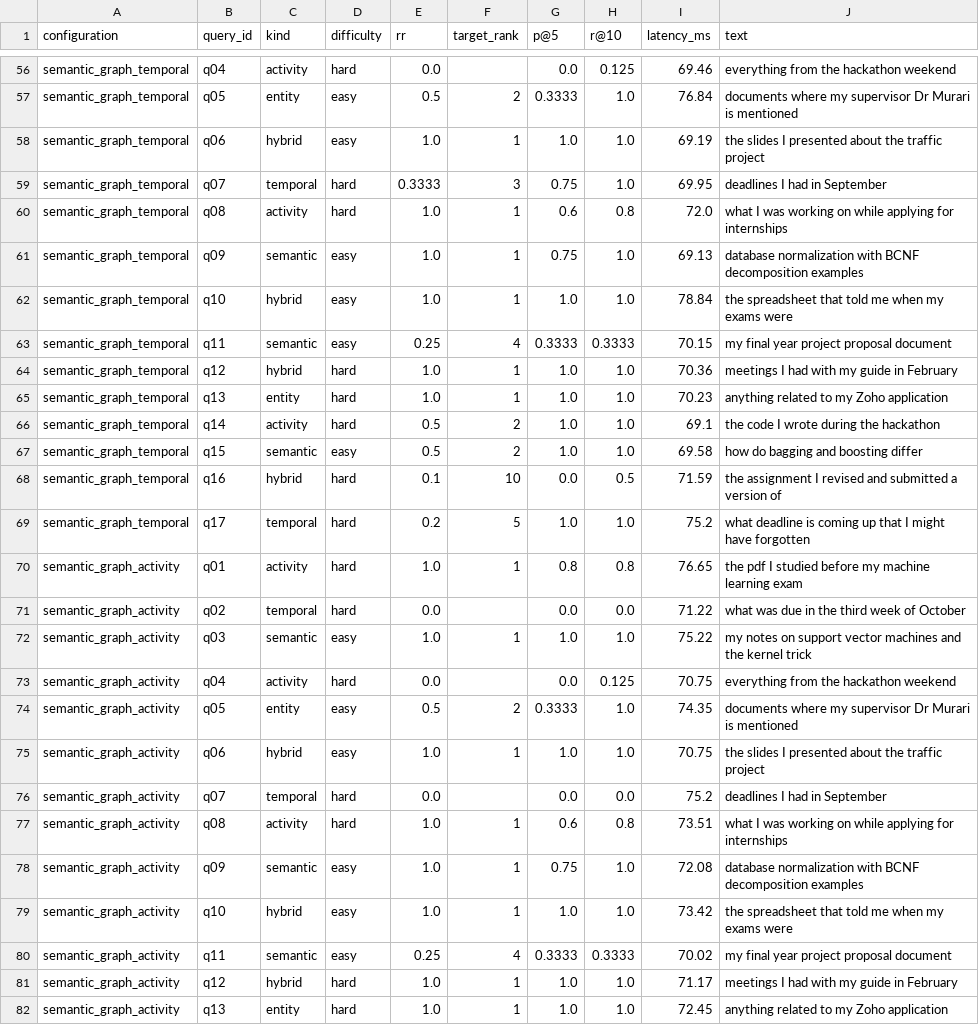
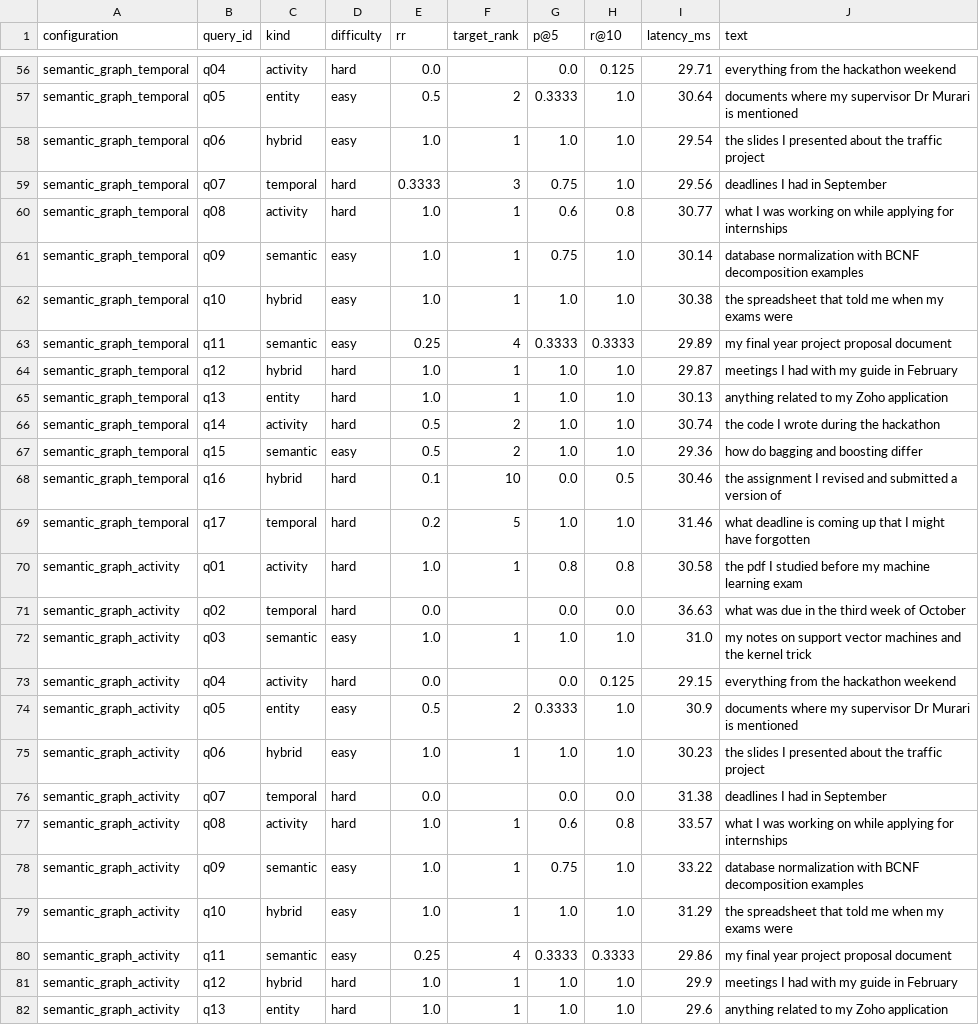
Before and after one commit to retr0alfred/ContextFS, a CSV file: data/eval/per_query.csv, drawn as a sheet; only a part is shown, gaps mark what is left out; the diff covers the shown part only; the diff names each change by its address in the sheet, - before the commit and + after, or states it on an @@ line.

```diff
--- a/data/eval/per_query.csv
+++ b/data/eval/per_query.csv
-I56 (latency_ms): 69.46
+I56 (latency_ms): 29.71
-I57 (latency_ms): 76.84
+I57 (latency_ms): 30.64
-I58 (latency_ms): 69.19
+I58 (latency_ms): 29.54
-I59 (latency_ms): 69.95
+I59 (latency_ms): 29.56
-I60 (latency_ms): 72.0
+I60 (latency_ms): 30.77
-I61 (latency_ms): 69.13
+I61 (latency_ms): 30.14
-I62 (latency_ms): 78.84
+I62 (latency_ms): 30.38
-I63 (latency_ms): 70.15
+I63 (latency_ms): 29.89
-I64 (latency_ms): 70.36
+I64 (latency_ms): 29.87
-I65 (latency_ms): 70.23
+I65 (latency_ms): 30.13
-I66 (latency_ms): 69.1
+I66 (latency_ms): 30.74
-I67 (latency_ms): 69.58
+I67 (latency_ms): 29.36
-I68 (latency_ms): 71.59
+I68 (latency_ms): 30.46
-I69 (latency_ms): 75.2
+I69 (latency_ms): 31.46
-I70 (latency_ms): 76.65
+I70 (latency_ms): 30.58
-I71 (latency_ms): 71.22
+I71 (latency_ms): 36.63
-I72 (latency_ms): 75.22
+I72 (latency_ms): 31.0
-I73 (latency_ms): 70.75
+I73 (latency_ms): 29.15
-I74 (latency_ms): 74.35
+I74 (latency_ms): 30.9
-I75 (latency_ms): 70.75
+I75 (latency_ms): 30.23
-I76 (latency_ms): 75.2
+I76 (latency_ms): 31.38
-I77 (latency_ms): 73.51
+I77 (latency_ms): 33.57
-I78 (latency_ms): 72.08
+I78 (latency_ms): 33.22
-I79 (latency_ms): 73.42
+I79 (latency_ms): 31.29
-I80 (latency_ms): 70.02
+I80 (latency_ms): 29.86
-I81 (latency_ms): 71.17
+I81 (latency_ms): 29.9
-I82 (latency_ms): 72.45
+I82 (latency_ms): 29.6
```
Also changed, not shown: 109 edited cells elsewhere in this file, data/eval/results.csv, 12 other files.
